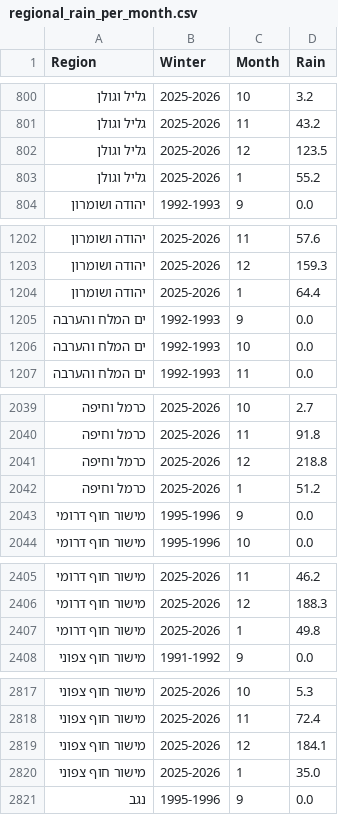
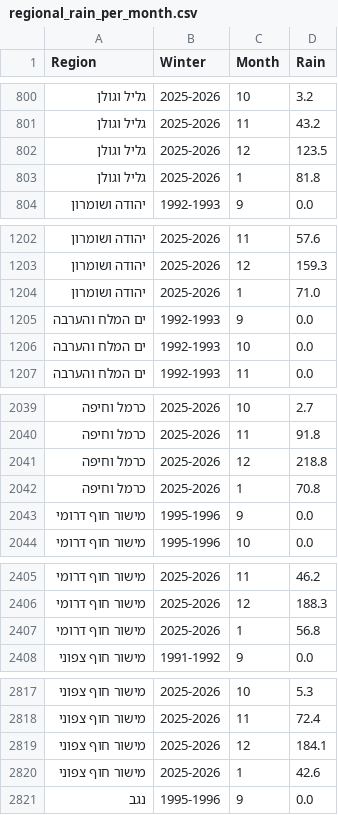
Before and after one commit to yuval-harpaz/weather, a CSV file: data/regional_rain_per_month.csv, drawn as a sheet; only a part is shown, gaps mark what is left out; the diff covers the shown part only.

```diff
--- a/data/regional_rain_per_month.csv
+++ b/data/regional_rain_per_month.csv
@@ -802,3 +802,3 @@ Region,Winter,Month,Rain
 גליל וגולן,2025-2026,12,123.5
-גליל וגולן,2025-2026,1,55.2
+גליל וגולן,2025-2026,1,81.8
 יהודה ושומרון,1992-1993,9,0.0
@@ -1203,3 +1203,3 @@ Region,Winter,Month,Rain
 יהודה ושומרון,2025-2026,12,159.3
-יהודה ושומרון,2025-2026,1,64.4
+יהודה ושומרון,2025-2026,1,71.0
 ים המלח והערבה,1992-1993,9,0.0
@@ -2041,3 +2041,3 @@ Region,Winter,Month,Rain
 כרמל וחיפה,2025-2026,12,218.8
-כרמל וחיפה,2025-2026,1,51.2
+כרמל וחיפה,2025-2026,1,70.8
 מישור חוף דרומי,1995-1996,9,0.0
@@ -2406,3 +2406,3 @@ Region,Winter,Month,Rain
 מישור חוף דרומי,2025-2026,12,188.3
-מישור חוף דרומי,2025-2026,1,49.8
+מישור חוף דרומי,2025-2026,1,56.8
 מישור חוף צפוני,1991-1992,9,0.0
@@ -2819,3 +2819,3 @@ Region,Winter,Month,Rain
 מישור חוף צפוני,2025-2026,12,184.1
-מישור חוף צפוני,2025-2026,1,35.0
+מישור חוף צפוני,2025-2026,1,42.6
 נגב,1995-1996,9,0.0
```
Also changed, not shown: 1 edited cell elsewhere in this file, data/rain_2026.csv, data/sum_rain_sep_to_aug.csv, 1 other file.
